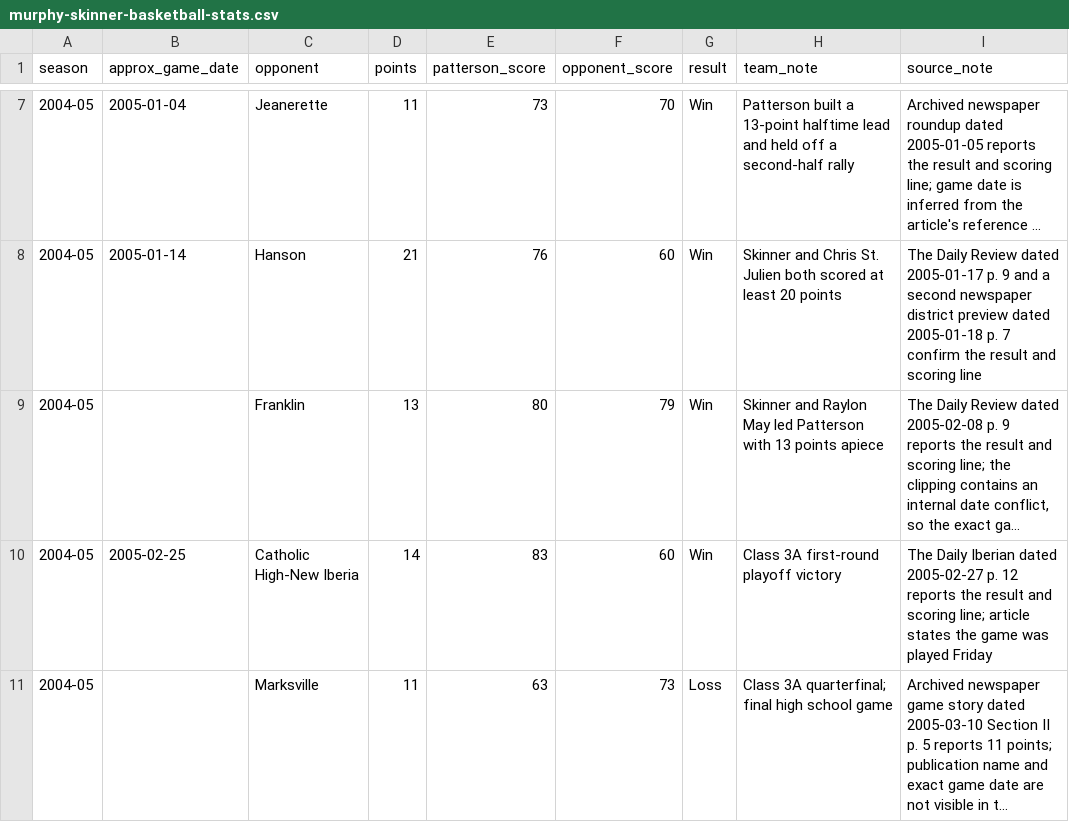
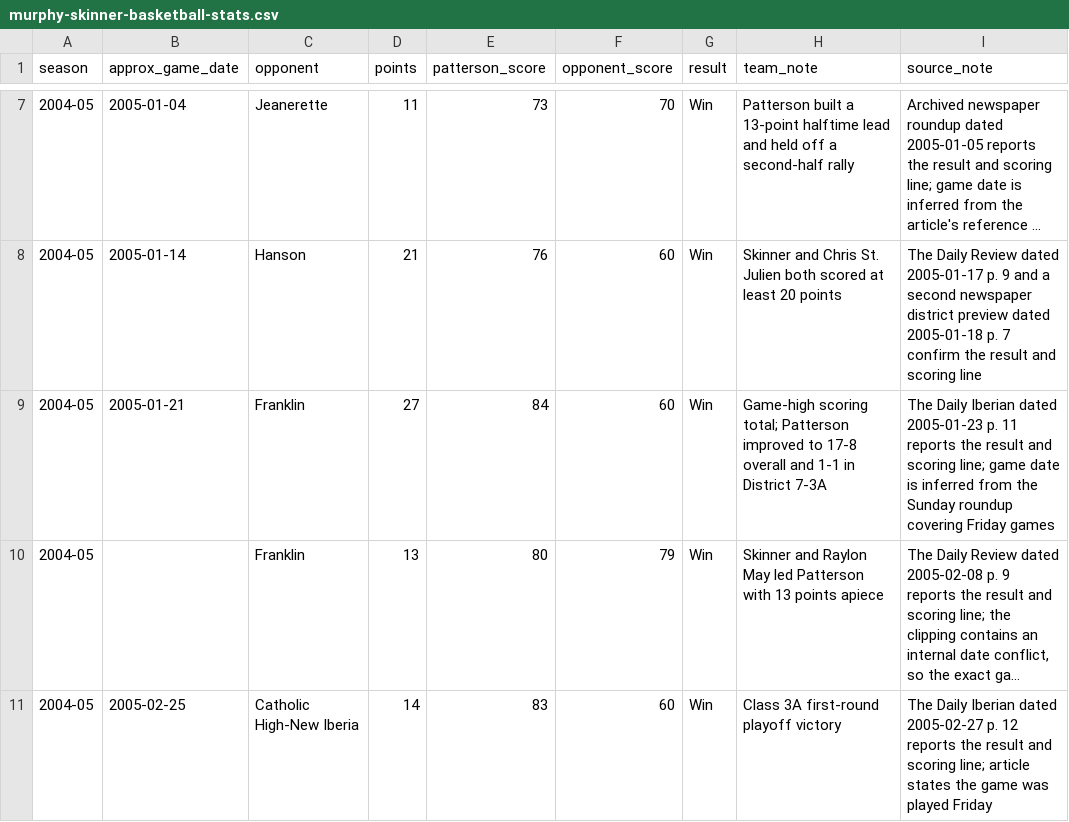
Before and after one commit to murphyskinner357-blip/Murphy-Skinner-Football, a CSV file: murphy-skinner-basketball-stats.csv, drawn as a sheet; only a part is shown, gaps mark what is left out; the shorter side is filled out with more unchanged rows; long unchanged cells end in …; the diff names each change by its address in the sheet, - before the commit and + after, or states it on an @@ line.

Commit message:
Add Skinner 27-point game against Franklin

```diff
--- a/murphy-skinner-basketball-stats.csv
+++ b/murphy-skinner-basketball-stats.csv
+row 9: 2004-05 | 2005-01-21 | Franklin | 27 | 84 | 60 | Win | Game-high scoring total; Patterson improved to 17-8 overall and 1-1 in District 7-3A | The Daily Iberian dated 2005-01-23 p. 11 reports the result and scoring line; game date is inferred from the Sunday roundup covering Friday games
```
Also changed, not shown: 5 other files.
